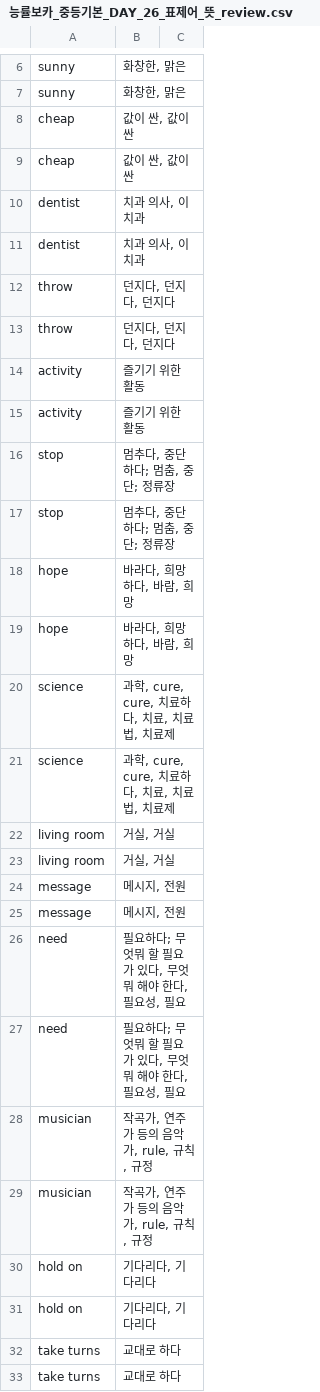
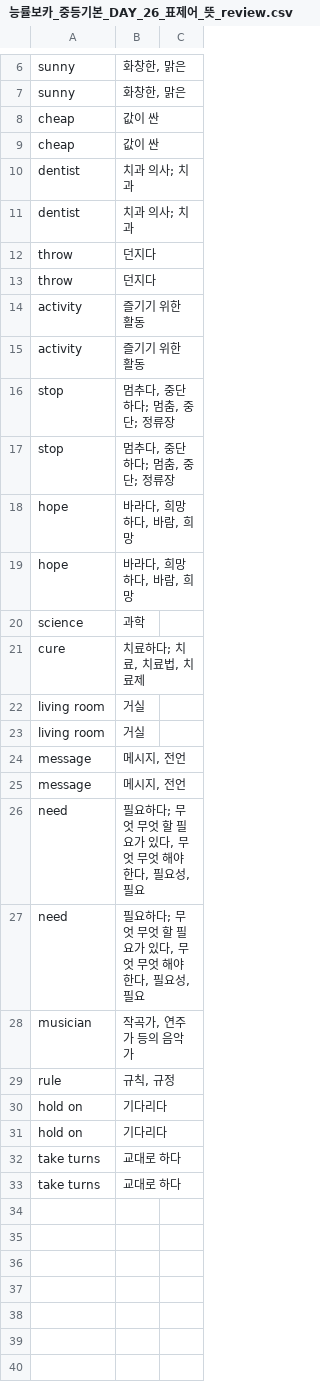
Before and after one commit to teddy706/voca_learning, a CSV file: voca_mp3/능률보카_중등기본_DAY_26_표제어_뜻_review.csv, drawn as a sheet; only a part is shown, gaps mark what is left out.

```diff
--- a/voca_mp3/능률보카_중등기본_DAY_26_표제어_뜻_review.csv
+++ b/voca_mp3/능률보카_중등기본_DAY_26_표제어_뜻_review.csv
@@ -7,8 +7,8 @@ sunny,"화창한, 맑은",
 sunny,"화창한, 맑은",
-cheap,"값이 싼, 값이 싼",
-cheap,"값이 싼, 값이 싼",
-dentist,"치과 의사, 이 치과",
-dentist,"치과 의사, 이 치과",
-throw,"던지다, 던지다, 던지다",
-throw,"던지다, 던지다, 던지다",
+cheap,값이 싼,
+cheap,값이 싼,
+dentist,치과 의사; 치과,
+dentist,치과 의사; 치과,
+throw,던지다,
+throw,던지다,
 activity,즐기기 위한 활동,
@@ -19,14 +19,14 @@ hope,"바라다, 희망하다, 바람, 희망",
 hope,"바라다, 희망하다, 바람, 희망",
-science,"과학, cure, cure, 치료하다, 치료, 치료법, 치료제",
-science,"과학, cure, cure, 치료하다, 치료, 치료법, 치료제",
-living room,"거실, 거실",
-living room,"거실, 거실",
-message,"메시지, 전원",
-message,"메시지, 전원",
-need,"필요하다; 무엇뭐 할 필요가 있다, 무엇뭐 해야 한다, 필요성, 필요",
-need,"필요하다; 무엇뭐 할 필요가 있다, 무엇뭐 해야 한다, 필요성, 필요",
-musician,"작곡가, 연주가 등의 음악가, rule, 규칙, 규정",
-musician,"작곡가, 연주가 등의 음악가, rule, 규칙, 규정",
-hold on,"기다리다, 기다리다",
-hold on,"기다리다, 기다리다",
+science,과학,
+cure,"치료하다; 치료, 치료법, 치료제",
+living room,거실,
+living room,거실,
+message,"메시지, 전언",
+message,"메시지, 전언",
+need,"필요하다; 무엇 무엇 할 필요가 있다, 무엇 무엇 해야 한다, 필요성, 필요",
+need,"필요하다; 무엇 무엇 할 필요가 있다, 무엇 무엇 해야 한다, 필요성, 필요",
+musician,"작곡가, 연주가 등의 음악가",
+rule,"규칙, 규정",
+hold on,기다리다,
+hold on,기다리다,
 take turns,교대로 하다,
```
Also changed, not shown: voca_mp3/능률보카_중등기본_DAY_13_표제어_뜻_review.csv, voca_mp3/능률보카_중등기본_DAY_15_표제어_뜻_review.csv, 41 other files.
